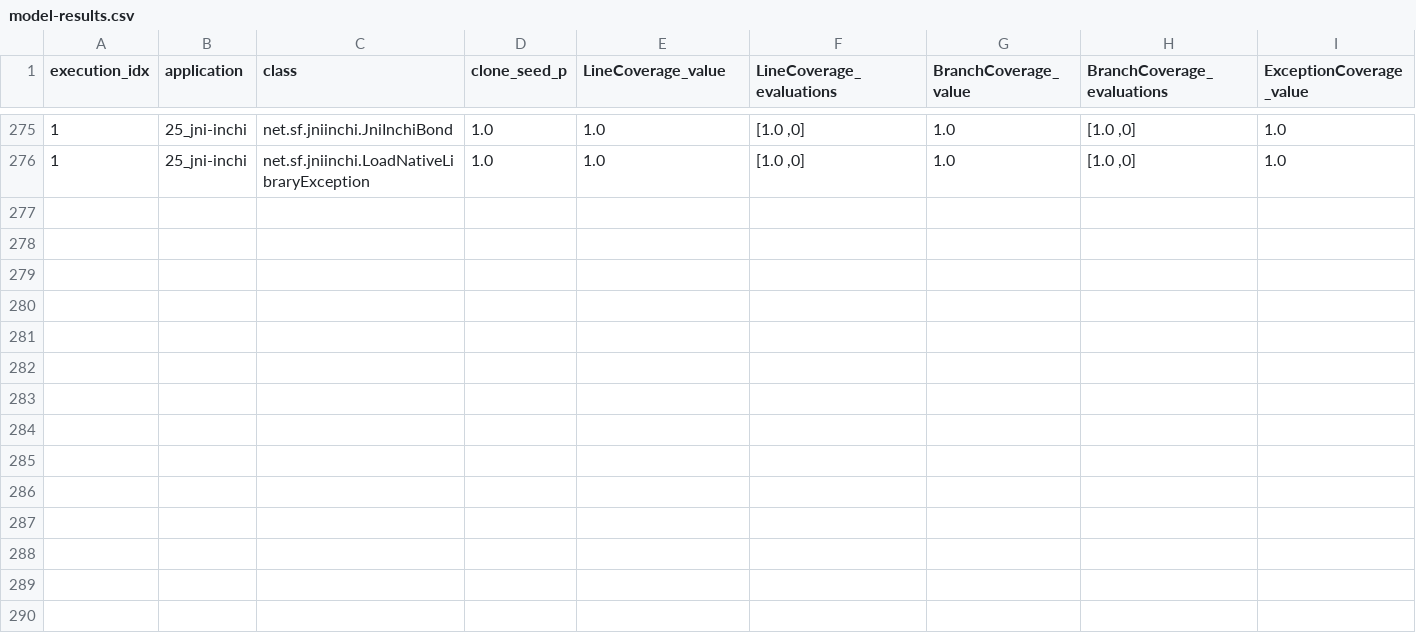
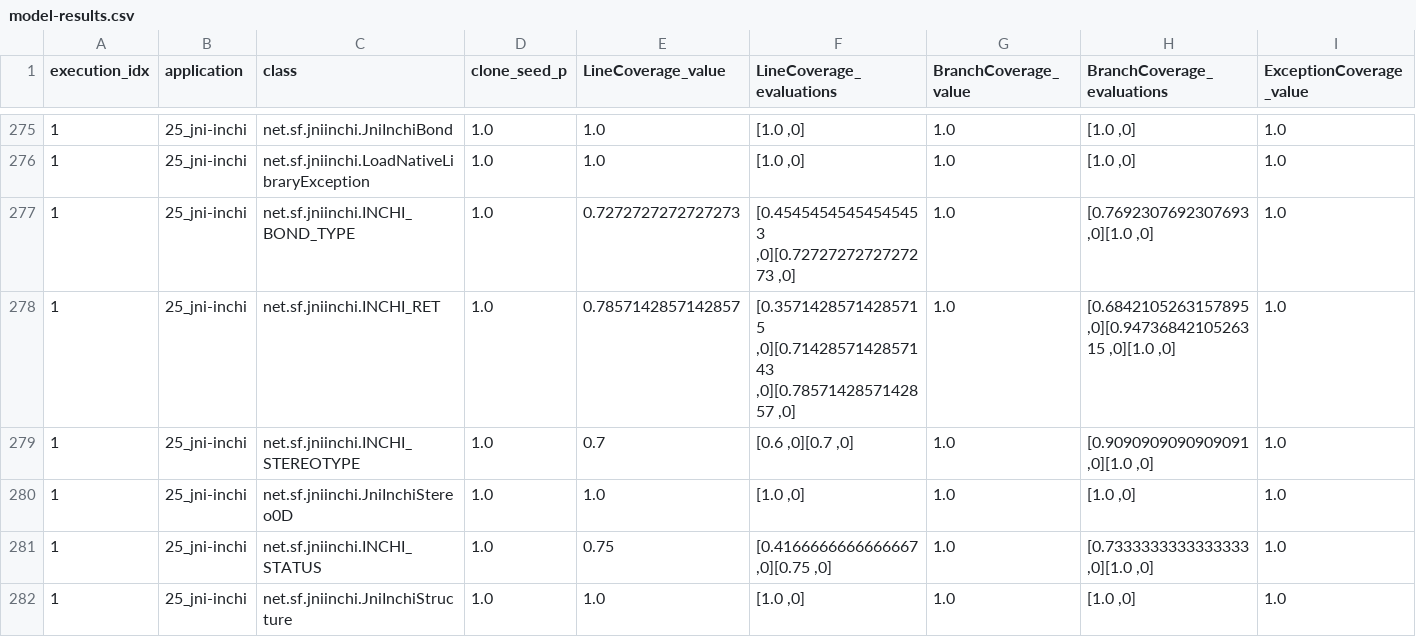
Before and after one commit to STAMP-project/evosuite-runner, a CSV file: results/model-results.csv, drawn as a sheet; only a part is shown, gaps mark what is left out; rows hold the shown columns only; the diff names each change by its address in the sheet, - before the commit and + after, or states it on an @@ line.

```diff
--- a/results/model-results.csv
+++ b/results/model-results.csv
+row 277: 1 | 25_jni-inchi | net.sf.jniinchi.INCHI_BOND_TYPE | 1.0 | 0.7272727272727273 | [0.45454545454545453 ,0][0.7272727272727273 ,0] | 1.0 | [0.7692307692307693 ,0][1.0 ,0] | 1.0
+row 278: 1 | 25_jni-inchi | net.sf.jniinchi.INCHI_RET | 1.0 | 0.7857142857142857 | [0.35714285714285715 ,0][0.7142857142857143 ,0][0.7857142857142857 ,0] | 1.0 | [0.6842105263157895 ,0][0.9473684210526315 ,0][1.0 ,0] | 1.0
+row 279: 1 | 25_jni-inchi | net.sf.jniinchi.INCHI_STEREOTYPE | 1.0 | 0.7 | [0.6 ,0][0.7 ,0] | 1.0 | [0.9090909090909091 ,0][1.0 ,0] | 1.0
+row 280: 1 | 25_jni-inchi | net.sf.jniinchi.JniInchiStereo0D | 1.0 | 1.0 | [1.0 ,0] | 1.0 | [1.0 ,0] | 1.0
+row 281: 1 | 25_jni-inchi | net.sf.jniinchi.INCHI_STATUS | 1.0 | 0.75 | [0.4166666666666667 ,0][0.75 ,0] | 1.0 | [0.7333333333333333 ,0][1.0 ,0] | 1.0
+row 282: 1 | 25_jni-inchi | net.sf.jniinchi.JniInchiStructure | 1.0 | 1.0 | [1.0 ,0] | 1.0 | [1.0 ,0] | 1.0
```
Also changed, not shown: evosuite-report/statistics.csv, 14 other files.
